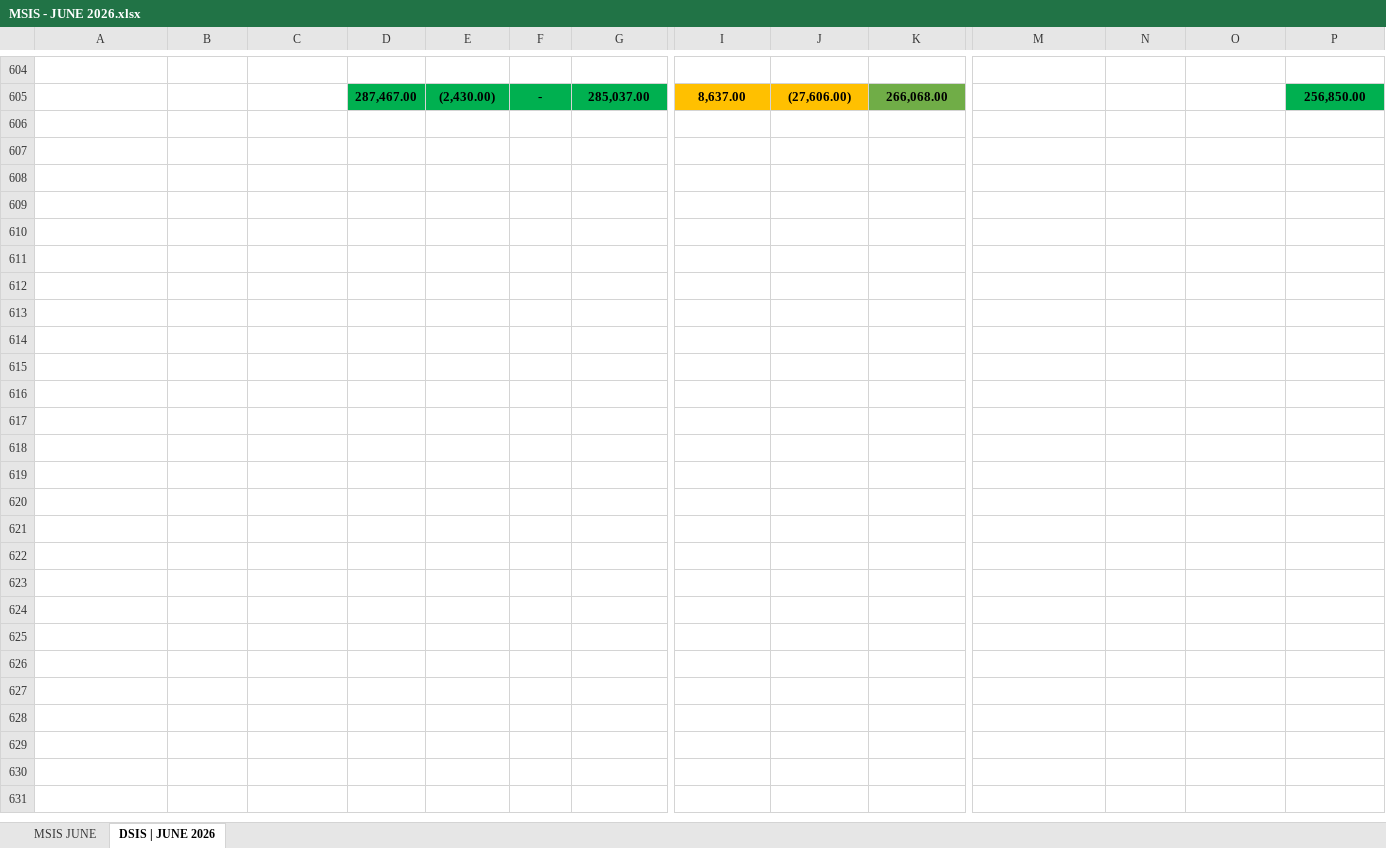
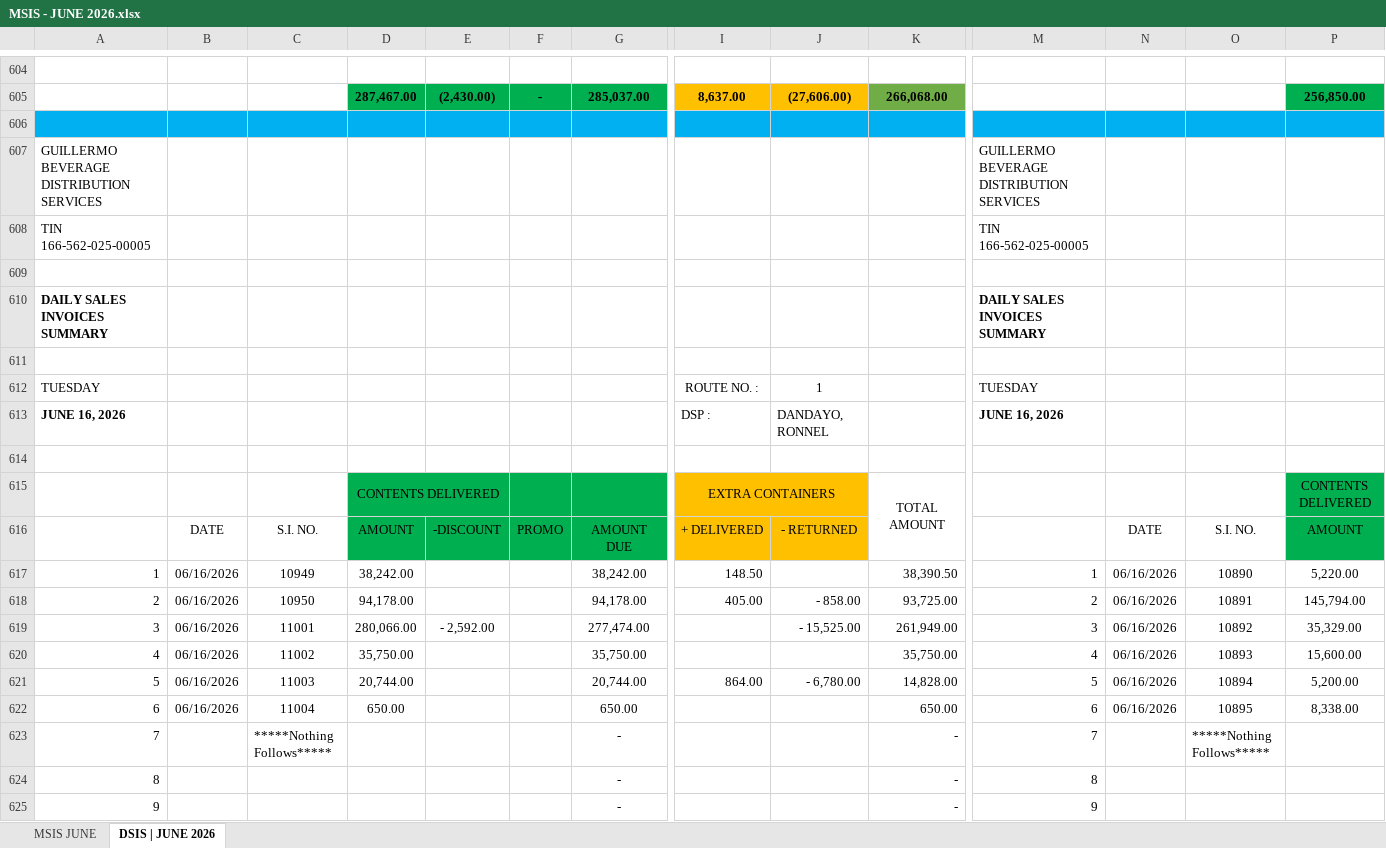
Before and after one commit to fliqlo/GBDS, an Excel workbook: GBDS JUNE FILES 2026/MSIS - JUNE 2026.xlsx, sheet DSIS | JUNE 2026, drawn as a sheet; only a part is shown, gaps mark what is left out; values as stored, in another font and other column widths than the file's, no borders; rows hold the shown columns only; the diff covers the shown part only; the diff names each change by its address in the sheet, - before the commit and + after, or states it on an @@ line.

```diff
--- a/GBDS JUNE FILES 2026/MSIS - JUNE 2026.xlsx (sheet DSIS | JUNE 2026)
+++ b/GBDS JUNE FILES 2026/MSIS - JUNE 2026.xlsx (sheet DSIS | JUNE 2026)
+row 606: (empty)
+row 607: GUILLERMO BEVERAGE DISTRIBUTION SERVICES |  |  |  |  |  |  |  |  |  | GUILLERMO BEVERAGE DISTRIBUTION SERVICES
+row 608: TIN 166-562-025-00005 |  |  |  |  |  |  |  |  |  | TIN 166-562-025-00005
+row 609: (empty)
+row 610: DAILY SALES INVOICES SUMMARY |  |  |  |  |  |  |  |  |  | DAILY SALES INVOICES SUMMARY
+row 611: (empty)
+row 612: TUESDAY |  |  |  |  |  |  | ROUTE NO. : | 1 |  | TUESDAY
+row 613: JUNE 16, 2026 |  |  |  |  |  |  | DSP : | DANDAYO, RONNEL |  | JUNE 16, 2026
+row 614: (empty)
+row 615:  |  |  | CONTENTS DELIVERED |  |  |  | EXTRA CONTAINERS |  | TOTAL AMOUNT |  |  |  | CONTENTS DELIVERED
+row 616:  | DATE | S.I. NO. | AMOUNT | -DISCOUNT | PROMO | AMOUNT DUE | + DELIVERED | - RETURNED |  |  | DATE | S.I. NO. | AMOUNT
+row 617: 1 | 06/16/2026 | 10949 | 38,242.00 |  |  | 38,242.00 | 148.50 |  | 38,390.50 | 1 | 06/16/2026 | 10890 | 5,220.00
+row 618: 2 | 06/16/2026 | 10950 | 94,178.00 |  |  | 94,178.00 | 405.00 | - 858.00 | 93,725.00 | 2 | 06/16/2026 | 10891 | 145,794.00
+row 619: 3 | 06/16/2026 | 11001 | 280,066.00 | - 2,592.00 |  | 277,474.00 |  | - 15,525.00 | 261,949.00 | 3 | 06/16/2026 | 10892 | 35,329.00
+row 620: 4 | 06/16/2026 | 11002 | 35,750.00 |  |  | 35,750.00 |  |  | 35,750.00 | 4 | 06/16/2026 | 10893 | 15,600.00
+row 621: 5 | 06/16/2026 | 11003 | 20,744.00 |  |  | 20,744.00 | 864.00 | - 6,780.00 | 14,828.00 | 5 | 06/16/2026 | 10894 | 5,200.00
+row 622: 6 | 06/16/2026 | 11004 | 650.00 |  |  | 650.00 |  |  | 650.00 | 6 | 06/16/2026 | 10895 | 8,338.00
+row 623: 7 |  | *****Nothing Follows***** |  |  |  | - |  |  | - | 7 |  | *****Nothing Follows*****
+row 624: 8 |  |  |  |  |  | - |  |  | - | 8
+row 625: 9 |  |  |  |  |  | - |  |  | - | 9
```
Also changed, not shown: 35 added rows elsewhere in this sheet, sheet MSIS JUNE, GBDS JUNE FILES 2026/CSR MONTH OF JUNE 2026.xlsx, GBDS JUNE FILES 2026/GBDS UPDATED DOS - JUNE 2026.xlsx, 2 other files.
